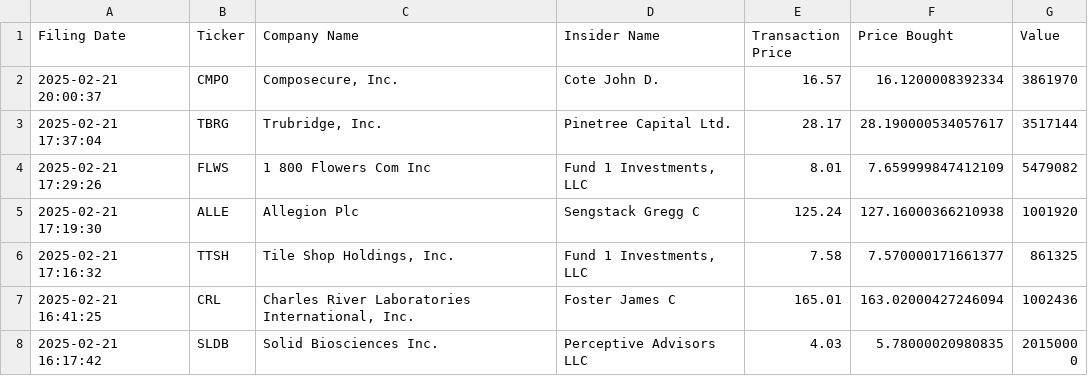
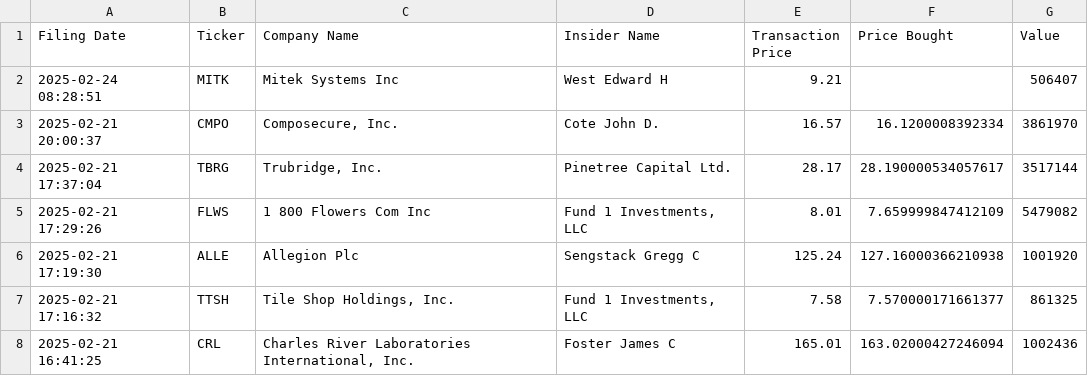
Before and after one commit to avillanuevak/Insider_Trades, a CSV file: Scraping/insider_buys.csv, drawn as a sheet; only a part is shown; the shorter side is filled out with more unchanged rows.

```diff
--- a/Scraping/insider_buys.csv
+++ b/Scraping/insider_buys.csv
@@ -1,2 +1,3 @@
 Filing Date,Ticker,Company Name,Insider Name,Transaction Price,Price Bought,Value
+2025-02-24 08:28:51,MITK,Mitek Systems Inc,West Edward H,9.21,,506407
 2025-02-21 20:00:37,CMPO,"Composecure, Inc.",Cote John D.,16.57,16.1200008392334,3861970
```
Also changed, not shown: 1 other file.
